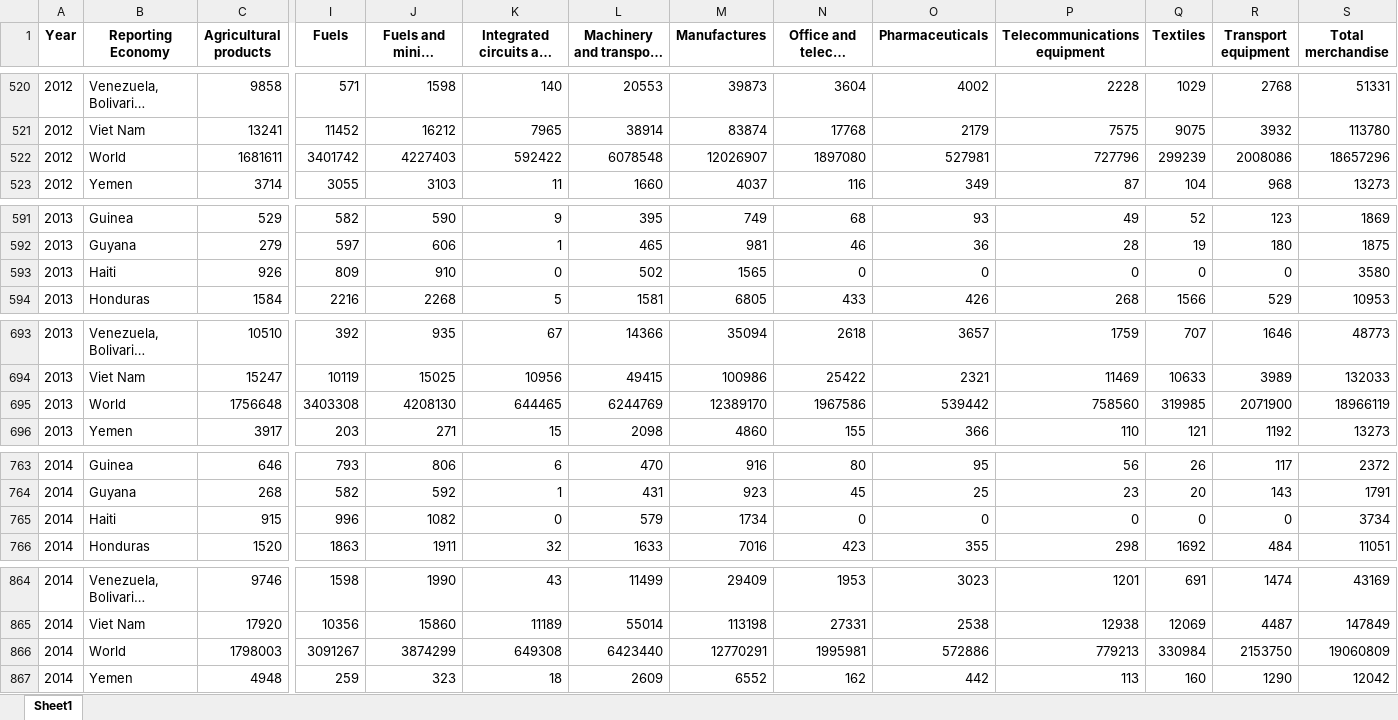
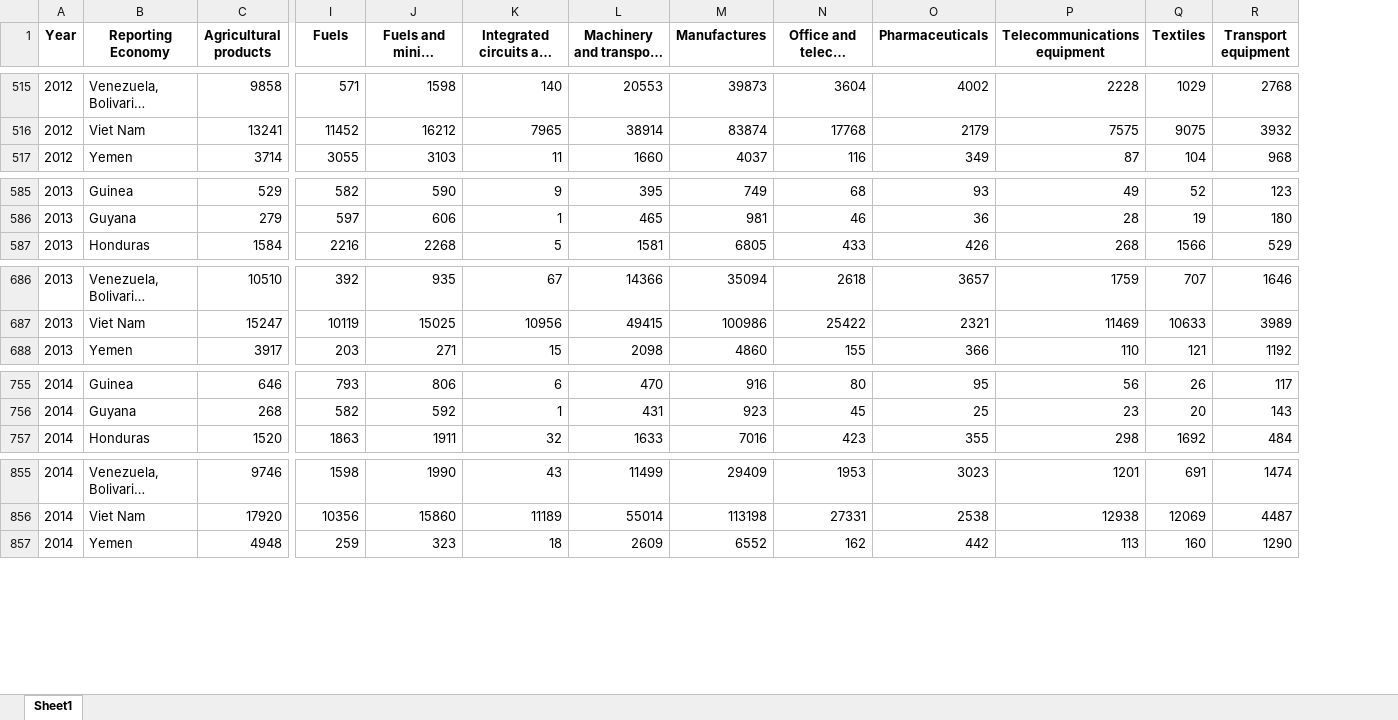
Before and after one commit to kesnel/ayiti-analytics-capstone-project, an Excel workbook: output/data/final_dataframe_export.xlsx, sheet Sheet1, drawn as a sheet; only a part is shown, gaps mark what is left out; long unchanged cells end in …; values as stored, in another font and other column widths than the file's, no borders; rows hold the shown columns only; the diff covers the shown part only; the diff names each change by its address in the sheet, - before the commit and + after, or states it on an @@ line.

```diff
--- a/output/data/final_dataframe_export.xlsx (sheet Sheet1)
+++ b/output/data/final_dataframe_export.xlsx (sheet Sheet1)
-column S (Total merchandise), rows 520-521: 51331 | 113780; row 523: 13273; rows 591-592: 1869 | 1875; row 594: 10953; rows 693-694: 48773 | 132033; row 696: 13273; rows 763-764: 2372 | 1791; row 766: 11051; rows 864-865: 43169 | 147849; row 867: 12042
-row 522: 2012 | World | 1681611 | 3401742 | 4227403 | 592422 | 6078548 | 12026907 | 1897080 | 527981 | 727796 | 299239 | 2008086 | 18657296
-row 593: 2013 | Haiti | 926 | 809 | 910 | 0 | 502 | 1565 | 0 | 0 | 0 | 0 | 0 | 3580
-row 695: 2013 | World | 1756648 | 3403308 | 4208130 | 644465 | 6244769 | 12389170 | 1967586 | 539442 | 758560 | 319985 | 2071900 | 18966119
-row 765: 2014 | Haiti | 915 | 996 | 1082 | 0 | 579 | 1734 | 0 | 0 | 0 | 0 | 0 | 3734
-row 866: 2014 | World | 1798003 | 3091267 | 3874299 | 649308 | 6423440 | 12770291 | 1995981 | 572886 | 779213 | 330984 | 2153750 | 19060809
```
Also changed, not shown: 15 removed rows elsewhere in this sheet, 1 other file.
